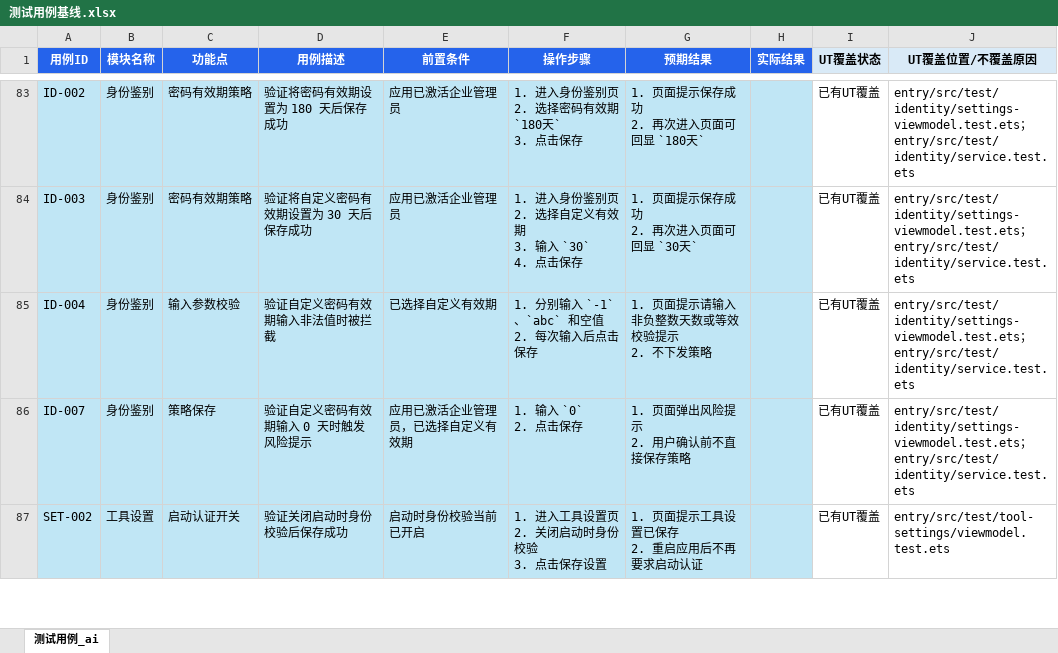
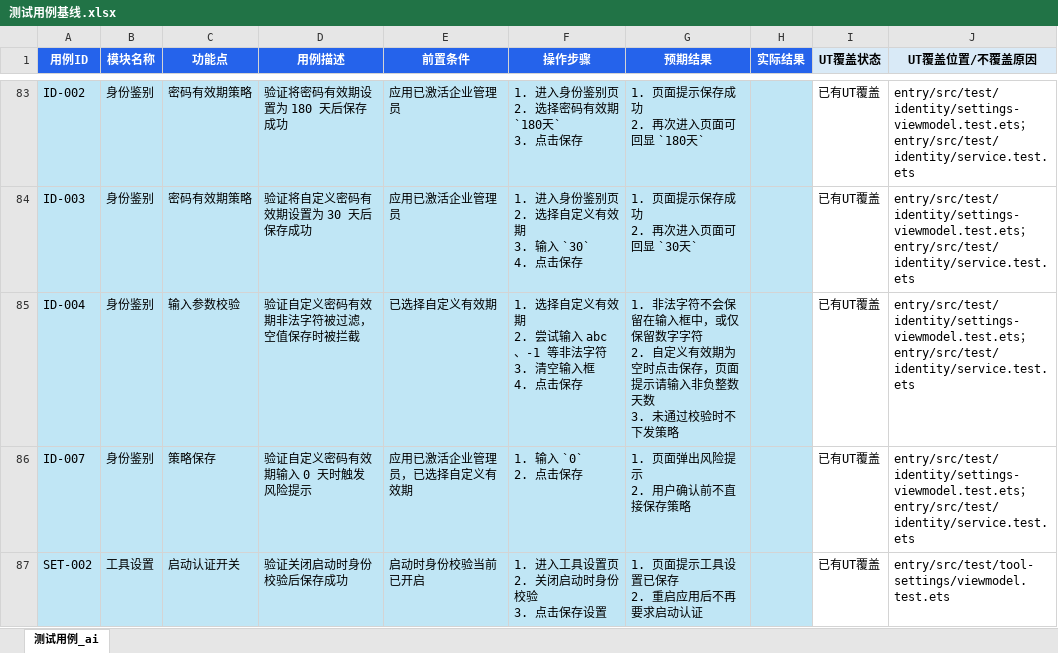
Before and after one commit to Deslord319/security_tool, an Excel workbook: docs/04-测试文档/手工测试用例/测试用例基线.xlsx, sheet 测试用例_ai, drawn as a sheet; only a part is shown, gaps mark what is left out; values as stored, in another font and other column widths than the file's, no borders; ↵ is a line break in a cell; the diff names each change by its address in the sheet, - before the commit and + after, or states it on an @@ line.

Commit message:
docs(identity): 修正 ID-004 有效期输入用例口径
内容总结:
- 将 ID-004 从笼统的非法值保存拦截调整为非法字符输入过滤与空值保存拦截
- 同步更新 Markdown 调研矩阵和手工测试 Excel 基线中的操作步骤与预期结果
- 未修改身份鉴别业务代码，保持现有数字输入过滤和空值保存校验语义不变

```diff
--- a/docs/04-测试文档/手工测试用例/测试用例基线.xlsx (sheet 测试用例_ai)
+++ b/docs/04-测试文档/手工测试用例/测试用例基线.xlsx (sheet 测试用例_ai)
-D85 (用例描述): 验证自定义密码有效期输入非法值时被拦截
+D85 (用例描述): 验证自定义密码有效期非法字符被过滤，空值保存时被拦截
-F85 (操作步骤): 1. 分别输入 `-1`、`abc` 和空值 ↵ 2. 每次输入后点击保存
+F85 (操作步骤): 1. 选择自定义有效期 ↵ 2. 尝试输入 abc、-1 等非法字符 ↵ 3. 清空输入框 ↵ 4. 点击保存
-G85 (预期结果): 1. 页面提示请输入非负整数天数或等效校验提示 ↵ 2. 不下发策…
+G85 (预期结果): 1. 非法字符不会保留在输入框中，或仅保留数字字符 ↵ 2. 自定义有效期为空时点击保存，页面提示请输入非负整数天数 ↵ 3. 未通过校验时不下发策…
```
Also changed, not shown: 1 other file.
